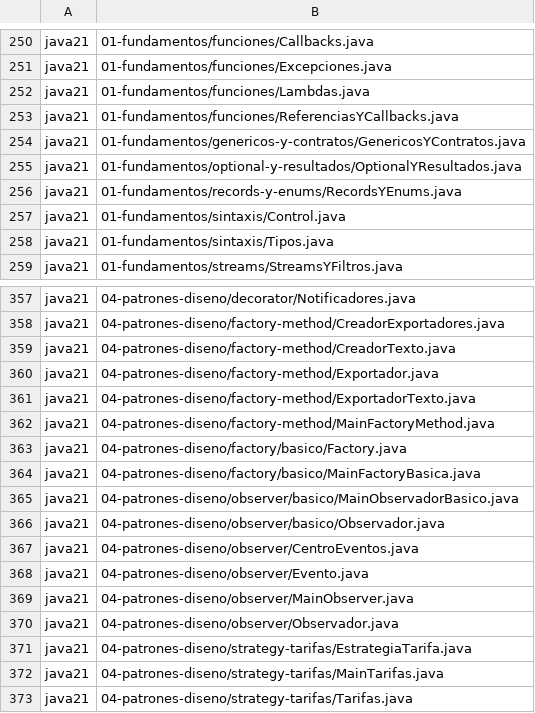
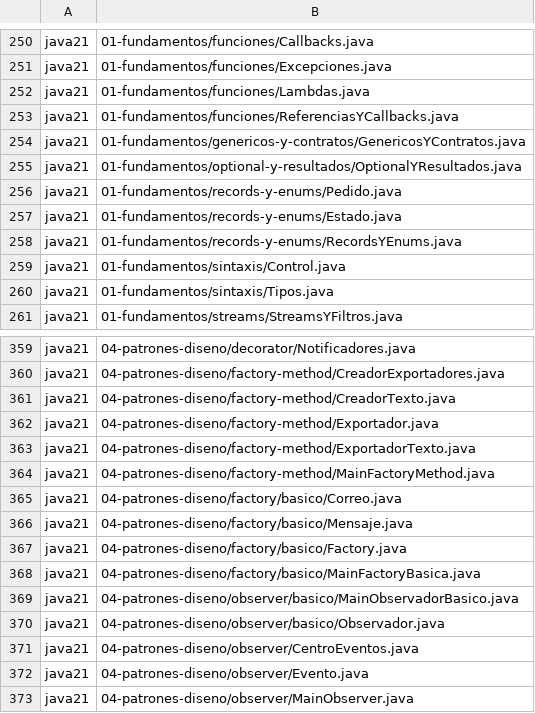
Before and after one commit to marcos-moreira-dev/CodeTrace, a TSV file: src/main/resources/practice/catalog.tsv, drawn as a sheet; only a part is shown, gaps mark what is left out; the shorter side is filled out with more unchanged rows; the diff names each change by its address in the sheet, - before the commit and + after, or states it on an @@ line.

Commit message:
refactor(practice): extract independent Java type declarations

```diff
--- a/src/main/resources/practice/catalog.tsv
+++ b/src/main/resources/practice/catalog.tsv
+row 256: java21 | 01-fundamentos/records-y-enums/Pedido.java
+row 257: java21 | 01-fundamentos/records-y-enums/Estado.java
+row 365: java21 | 04-patrones-diseno/factory/basico/Correo.java
+row 366: java21 | 04-patrones-diseno/factory/basico/Mensaje.java
```
